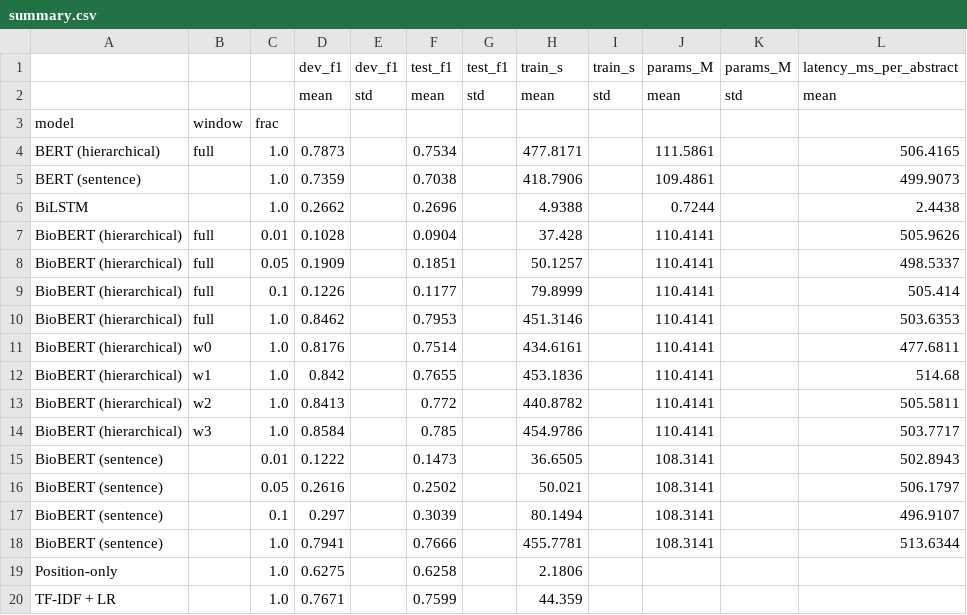
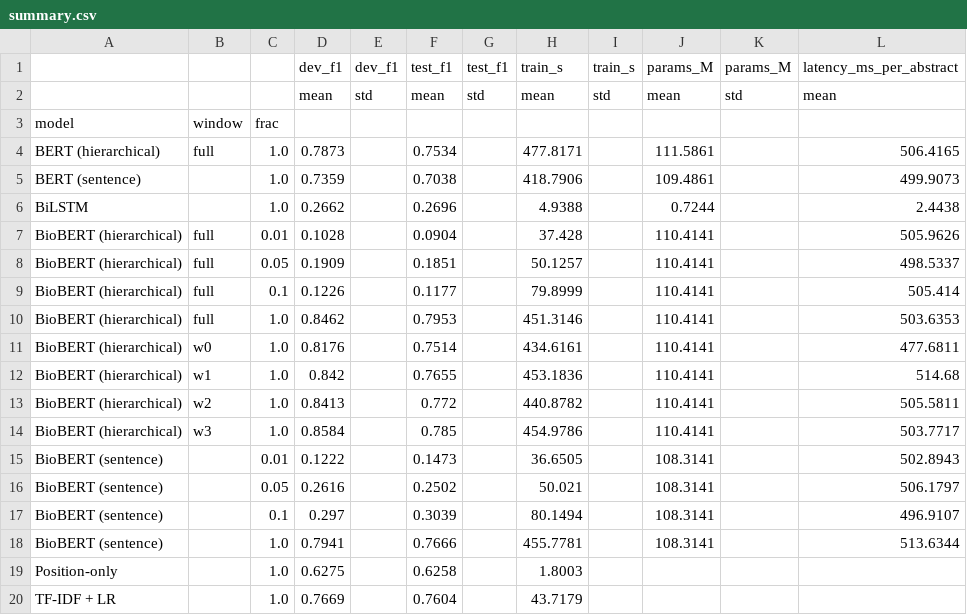
Before and after one commit to Gdhiaeddine/nlp-text, a CSV file: medstruct/results/summary.csv, drawn as a sheet; only a part is shown; the diff names each change by its address in the sheet, - before the commit and + after, or states it on an @@ line.

```diff
--- a/medstruct/results/summary.csv
+++ b/medstruct/results/summary.csv
-H19: 2.1806
+H19: 1.8003
-D20: 0.7671
+D20: 0.7669
-F20: 0.7599
+F20: 0.7604
-H20: 44.359
+H20: 43.7179
```
Also changed, not shown: medstruct/results/preds/decoded_tfidf__test.csv, medstruct/results/preds/tfidf__dev.csv, 7 other files.
